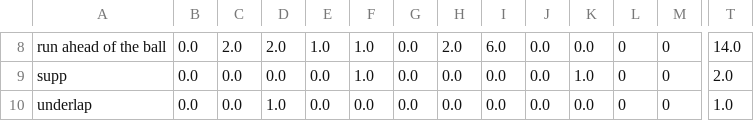
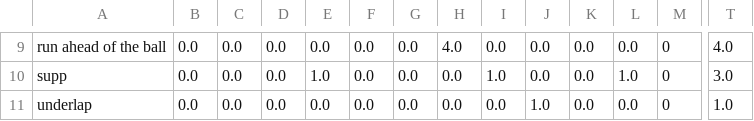
Before and after one commit to liamMichaelBailey/heat-map-data, a CSV file: barchart.csv, drawn as a sheet; only a part is shown, gaps mark what is left out; addresses are those after the commit; the diff covers the shown part only; the diff names each change by its address in the sheet, - before the commit and + after, or states it on an @@ line.

```diff
--- a/barchart.csv
+++ b/barchart.csv
-C9: 2.0
+C9: 0.0
-D9: 2.0
+D9: 0.0
-E9: 1.0
+E9: 0.0
-F9:F10: 1.0
+F9:F10: 0.0
-H9: 2.0
+H9: 4.0
-I9: 6.0
+I9: 0.0
-L9: 0
+L9: 0.0
-T9: 14.0
+T9: 4.0
-E10: 0.0
+E10: 1.0
-I10: 0.0
+I10: 1.0
-K10: 1.0
+K10: 0.0
-L10: 0
+L10: 1.0
-T10: 2.0
+T10: 3.0
-D11: 1.0
+D11: 0.0
-J11: 0.0
+J11: 1.0
-L11: 0
+L11: 0.0
```
Also changed, not shown: 2 added rows, 1 removed row and 34 edited cells elsewhere in this file, 1 other file.
